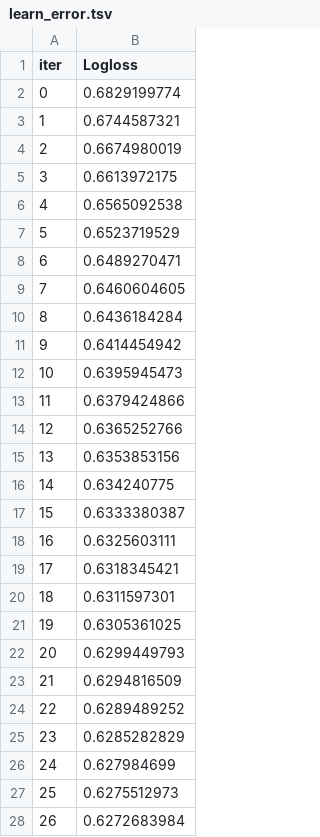
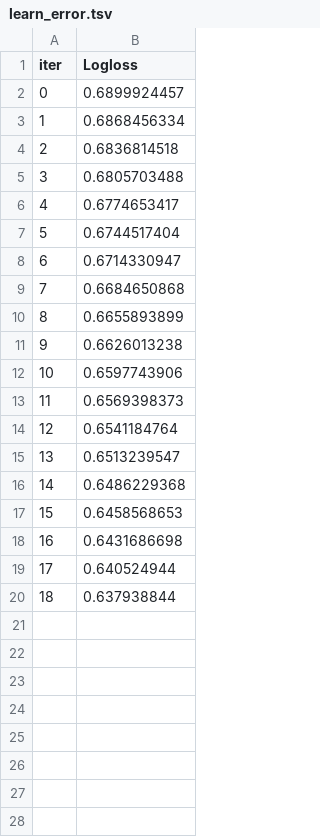
Before and after one commit to mindartyr/iRnWs, a TSV file: search_backend/scoring_model/learn_error.tsv, drawn as a sheet; only a part is shown; the diff covers the shown part only.

Commit message:
Ml better model

```diff
--- a/search_backend/scoring_model/learn_error.tsv
+++ b/search_backend/scoring_model/learn_error.tsv
@@ -1,28 +1,20 @@
 iter	Logloss
-0	0.6829199774
-1	0.6744587321
-2	0.6674980019
-3	0.6613972175
-4	0.6565092538
-5	0.6523719529
-6	0.6489270471
-7	0.6460604605
-8	0.6436184284
-9	0.6414454942
-10	0.6395945473
-11	0.6379424866
-12	0.6365252766
-13	0.6353853156
-14	0.634240775
-15	0.6333380387
-16	0.6325603111
-17	0.6318345421
-18	0.6311597301
-19	0.6305361025
-20	0.6299449793
-21	0.6294816509
-22	0.6289489252
-23	0.6285282829
-24	0.627984699
-25	0.6275512973
-26	0.6272683984
+0	0.6899924457
+1	0.6868456334
+2	0.6836814518
+3	0.6805703488
+4	0.6774653417
+5	0.6744517404
+6	0.6714330947
+7	0.6684650868
+8	0.6655893899
+9	0.6626013238
+10	0.6597743906
+11	0.6569398373
+12	0.6541184764
+13	0.6513239547
+14	0.6486229368
+15	0.6458568653
+16	0.6431686698
+17	0.640524944
+18	0.637938844
```
Also changed, not shown: 23 removed rows elsewhere in this file, search_backend/scoring_model/time_left.tsv, 14 other files.
